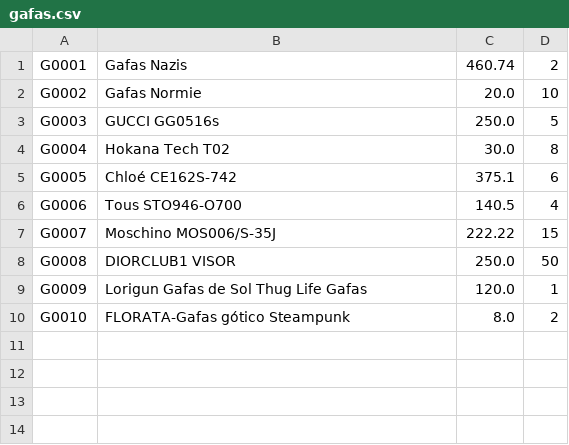
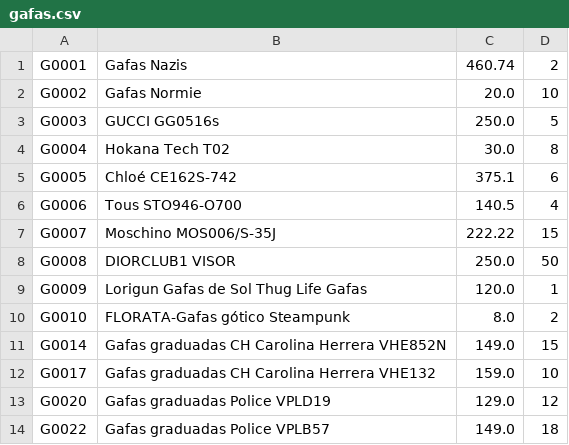
Before and after one commit to moneoasier/Nolan, a CSV file: Odoocsv/src/main/resources/gafas.csv, drawn as a sheet.

```diff
--- a/Odoocsv/src/main/resources/gafas.csv
+++ b/Odoocsv/src/main/resources/gafas.csv
@@ -10 +10,5 @@ G0009,Lorigun Gafas de Sol Thug Life Gafas,120.0,1
 G0010,FLORATA-Gafas gótico Steampunk,8.0,2
+G0014,Gafas graduadas CH Carolina Herrera VHE852N,149.0,15
+G0017,Gafas graduadas CH Carolina Herrera VHE132,159.0,10
+G0020,Gafas graduadas Police VPLD19,129.0,12
+G0022,Gafas graduadas Police VPLB57,149.0,18
```
Also changed, not shown: NolanApp/NolanAPK/app/src/main/res/raw/gafas.csv, 2 other files.
